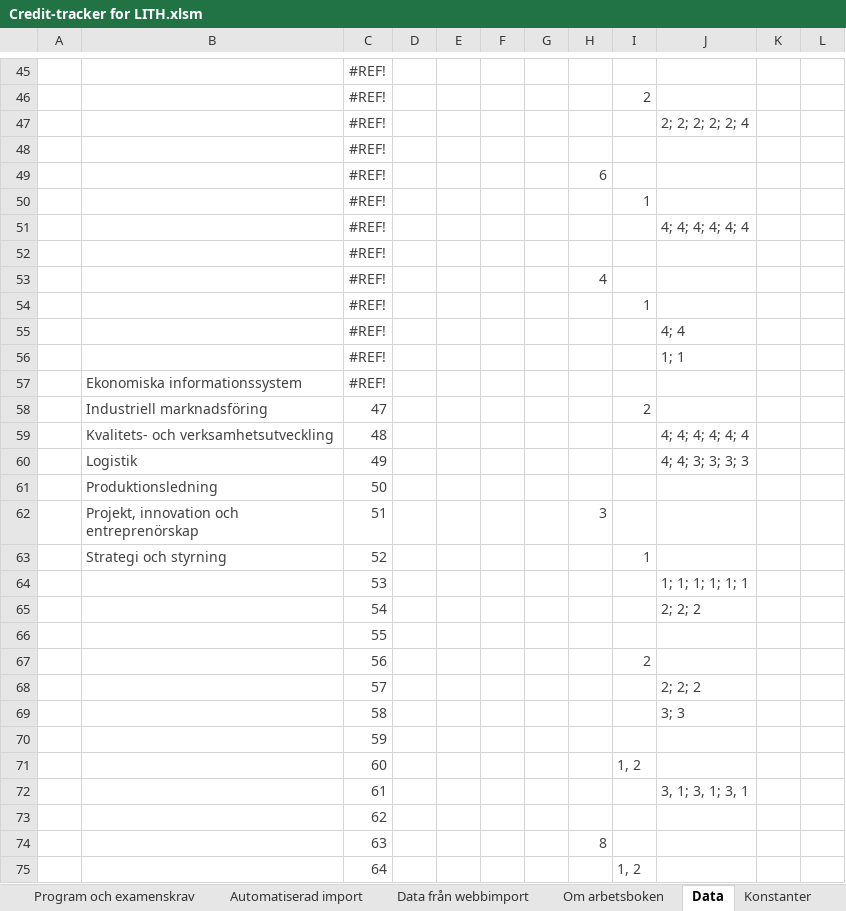
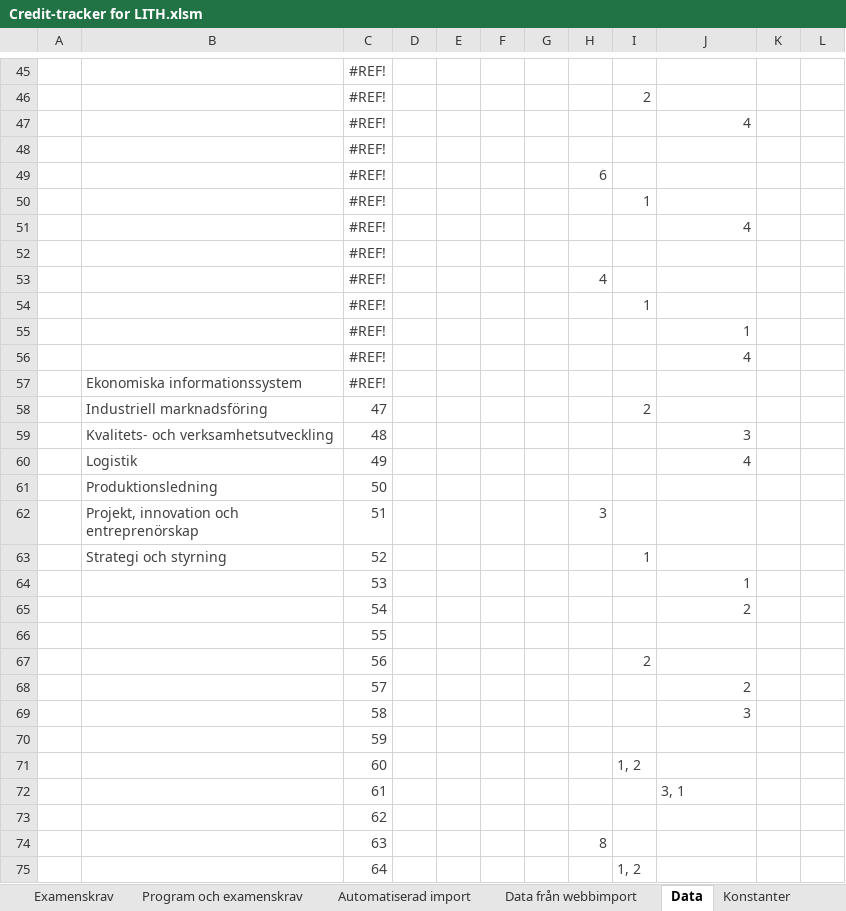
Before and after one commit to TobiasGenborg/Credit-tracker, an Excel workbook: Credit-tracker for LITH.xlsm, sheet Data, drawn as a sheet; only a part is shown, gaps mark what is left out; values as stored, in another font and other column widths than the file's, no borders; the diff covers the shown part only; the diff names each change by its address in the sheet, - before the commit and + after, or states it on an @@ line.

Commit message:
Imported course data for programme: Teknisk fysik

```diff
--- a/Credit-tracker for LITH.xlsm (sheet Data)
+++ b/Credit-tracker for LITH.xlsm (sheet Data)
-J47: 2; 2; 2; 2; 2; 4
+J47: 4
-J51: 4; 4; 4; 4; 4; 4
+J51: 4
-J55: 4; 4
+J55: 1
-J56: 1; 1
+J56: 4
-J59: 4; 4; 4; 4; 4; 4
+J59: 3
-J60: 4; 4; 3; 3; 3; 3
+J60: 4
-J64: 1; 1; 1; 1; 1; 1
+J64: 1
-J65: 2; 2; 2
+J65: 2
-J68: 2; 2; 2
+J68: 2
-J69: 3; 3
+J69: 3
-J72: 3, 1; 3, 1; 3, 1
+J72: 3, 1
```
Also changed, not shown: 12 edited cells elsewhere in this sheet, sheet Programkurser, sheet Data från webbimport, sheet Sammanställning, sheet Ditt informationsblad, sheet Automatiserad import, sheet Om arbetsboken, 1 more sheet, other sheet tabs, formulas that keep their value, hidden cells, charts or pictures.
